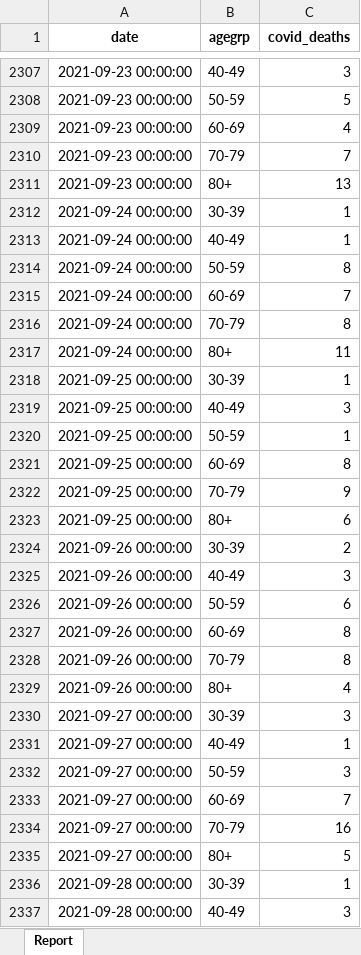
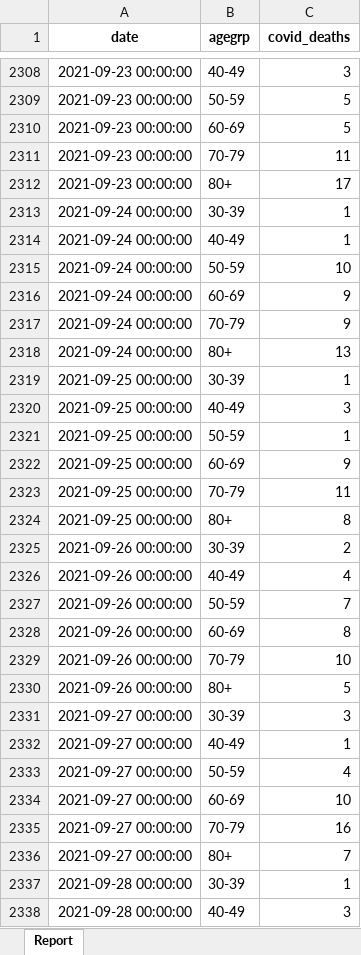
Before and after one commit to ercbk/Indiana-COVID-19-Tracker, an Excel workbook: data/age-deaths-historic.xlsx, sheet Report, drawn as a sheet; only a part is shown, gaps mark what is left out; values as stored, in another font and other column widths than the file's, no borders; addresses are those after the commit; the diff covers the shown part only; the diff names each change by its address in the sheet, - before the commit and + after, or states it on an @@ line.

```diff
--- a/data/age-deaths-historic.xlsx (sheet Report)
+++ b/data/age-deaths-historic.xlsx (sheet Report)
-C2310 (covid_deaths): 4
+C2310 (covid_deaths): 5
-C2311 (covid_deaths): 7
+C2311 (covid_deaths): 11
-C2312 (covid_deaths): 13
+C2312 (covid_deaths): 17
-C2315 (covid_deaths): 8
+C2315 (covid_deaths): 10
-C2316 (covid_deaths): 7
+C2316 (covid_deaths): 9
-C2317 (covid_deaths): 8
+C2317 (covid_deaths): 9
-C2318 (covid_deaths): 11
+C2318 (covid_deaths): 13
-C2322 (covid_deaths): 8
+C2322 (covid_deaths): 9
-C2323 (covid_deaths): 9
+C2323 (covid_deaths): 11
-C2324 (covid_deaths): 6
+C2324 (covid_deaths): 8
-C2326 (covid_deaths): 3
+C2326 (covid_deaths): 4
-C2327 (covid_deaths): 6
+C2327 (covid_deaths): 7
-C2329 (covid_deaths): 8
+C2329 (covid_deaths): 10
-C2330 (covid_deaths): 4
+C2330 (covid_deaths): 5
-C2333 (covid_deaths): 3
+C2333 (covid_deaths): 4
-C2334 (covid_deaths): 7
+C2334 (covid_deaths): 10
-C2336 (covid_deaths): 5
+C2336 (covid_deaths): 7
```
Also changed, not shown: 7 added rows and 22 edited cells elsewhere in this sheet, 25 other files.
